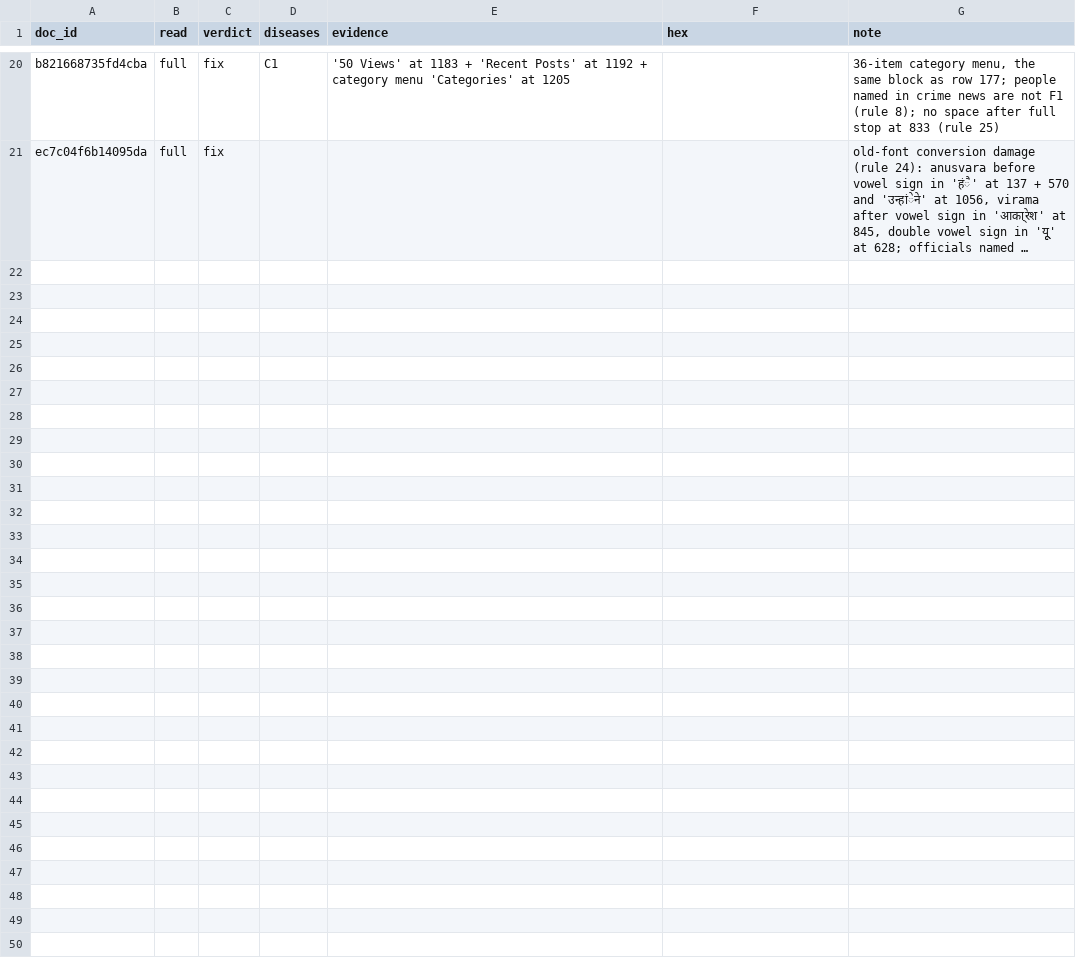
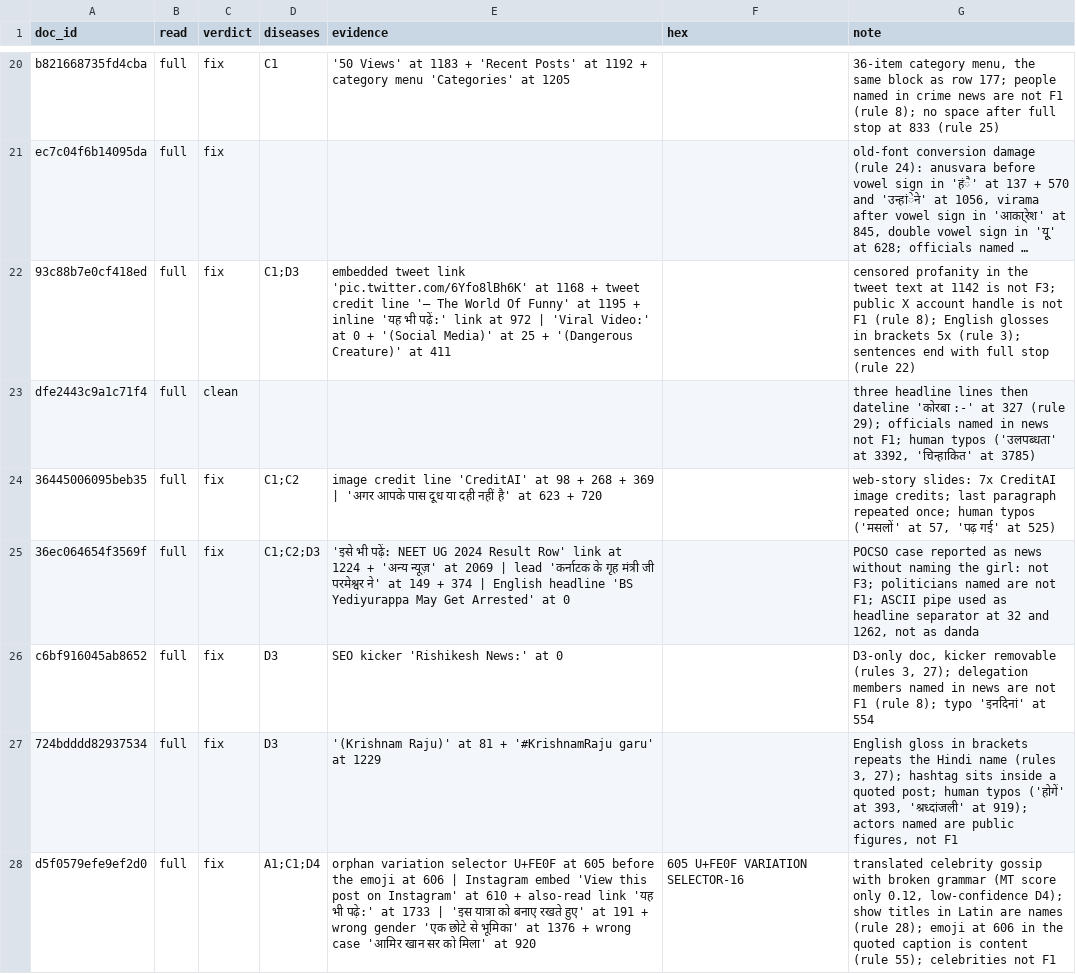
Before and after one commit to pankajkr23/era-v5-lab, a CSV file: diagnosis/submissions/ind-hi-hplt/pankajkr23/labels.csv, drawn as a sheet; only a part is shown, gaps mark what is left out; long unchanged cells end in …; the diff names each change by its address in the sheet, - before the commit and + after, or states it on an @@ line.

Commit message:
diagnosis: ind-hi-hplt pankajkr23 added labelled docs

```diff
--- a/diagnosis/submissions/ind-hi-hplt/pankajkr23/labels.csv
+++ b/diagnosis/submissions/ind-hi-hplt/pankajkr23/labels.csv
+row 22: 93c88b7e0cf418ed | full | fix | C1;D3 | embedded tweet link 'pic.twitter.com/6Yfo8lBh6K' at 1168 + tweet credit line '— The World Of Funny' at 1195 + inline 'यह भी पढ़ें:' link at 972 | 'Viral Video:' at 0 + '(Social Media)' at 25 + '(Dangerous Creature)' at 411 |  | censored profanity in the tweet text at 1142 is not F3; public X account handle is not F1 (rule 8); English glosses in brackets 5x (rule 3); sentences end with full stop (rule 22)
+row 23: dfe2443c9a1c71f4 | full | clean |  |  |  | three headline lines then dateline 'कोरबा :-' at 327 (rule 29); officials named in news not F1; human typos ('उलपब्धता' at 3392, 'चिन्हाकित' at 3785)
+row 24: 36445006095beb35 | full | fix | C1;C2 | image credit line 'CreditAI' at 98 + 268 + 369 | 'अगर आपके पास दूध या दही नहीं है' at 623 + 720 |  | web-story slides: 7x CreditAI image credits; last paragraph repeated once; human typos ('मसलों' at 57, 'पढ़ गई' at 525)
+row 25: 36ec064654f3569f | full | fix | C1;C2;D3 | 'इसे भी पढ़ें: NEET UG 2024 Result Row' link at 1224 + 'अन्य न्यूज़' at 2069 | lead 'कर्नाटक के गृह मंत्री जी परमेश्वर ने' at 149 + 374 | English headline 'BS Yediyurappa May Get Arrested' at 0 |  | POCSO case reported as news without naming the girl: not F3; politicians named are not F1; ASCII pipe used as headline separator at 32 and 1262, not as danda
+row 26: c6bf916045ab8652 | full | fix | D3 | SEO kicker 'Rishikesh News:' at 0 |  | D3-only doc, kicker removable (rules 3, 27); delegation members named in news are not F1 (rule 8); typo 'इनदिनां' at 554
+row 27: 724bdddd82937534 | full | fix | D3 | '(Krishnam Raju)' at 81 + '#KrishnamRaju garu' at 1229 |  | English gloss in brackets repeats the Hindi name (rules 3, 27); hashtag sits inside a quoted post; human typos ('होगें' at 393, 'श्रध्दांजली' at 919); actors named are public figures, not F1
+row 28: d5f0579efe9ef2d0 | full | fix | A1;C1;D4 | orphan variation selector U+FE0F at 605 before the emoji at 606 | Instagram embed 'View this post on Instagram' at 610 + also-read link 'यह भी पढ़े:' at 1733 | 'इस यात्रा को बनाए रखते हुए' at 191 + wrong gender 'एक छोटे से भूमिका' at 1376 + wrong case 'आमिर खान सर को मिला' at 920 | 605 U+FE0F VARIATION SELECTOR-16 | translated celebrity gossip with broken grammar (MT score only 0.12, low-confidence D4); show titles in Latin are names (rule 28); emoji at 606 in the quoted caption is content (rule 55); celebrities not F1
```
